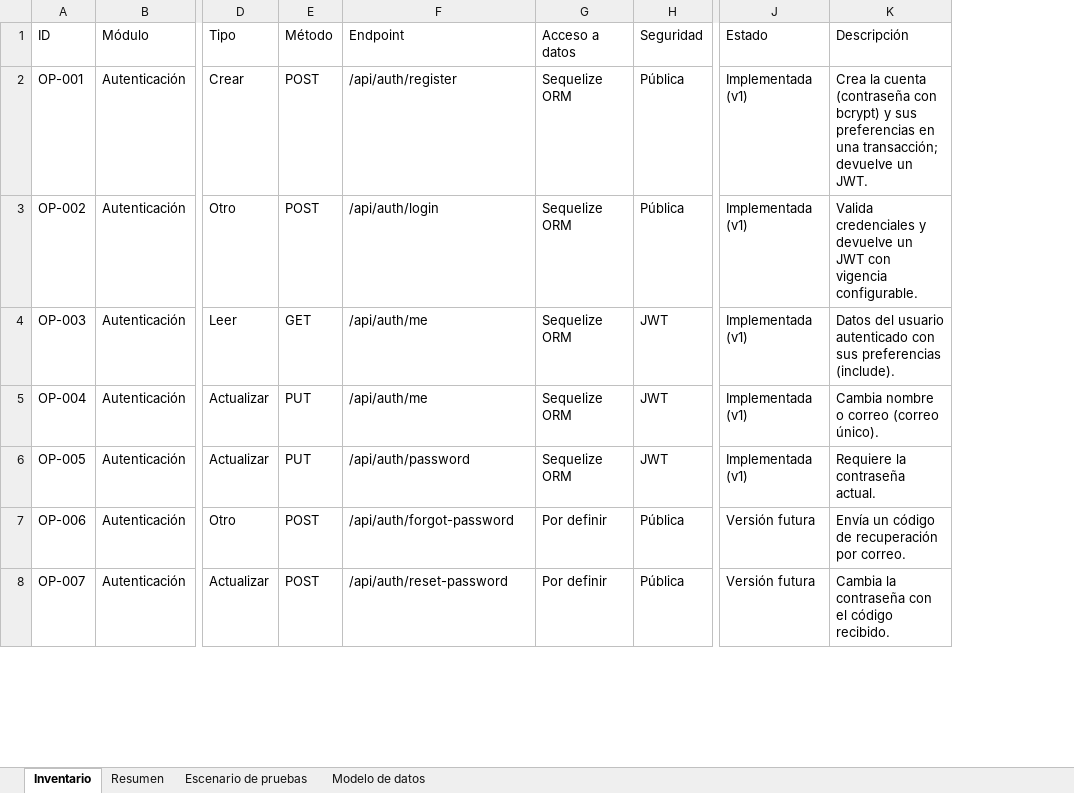
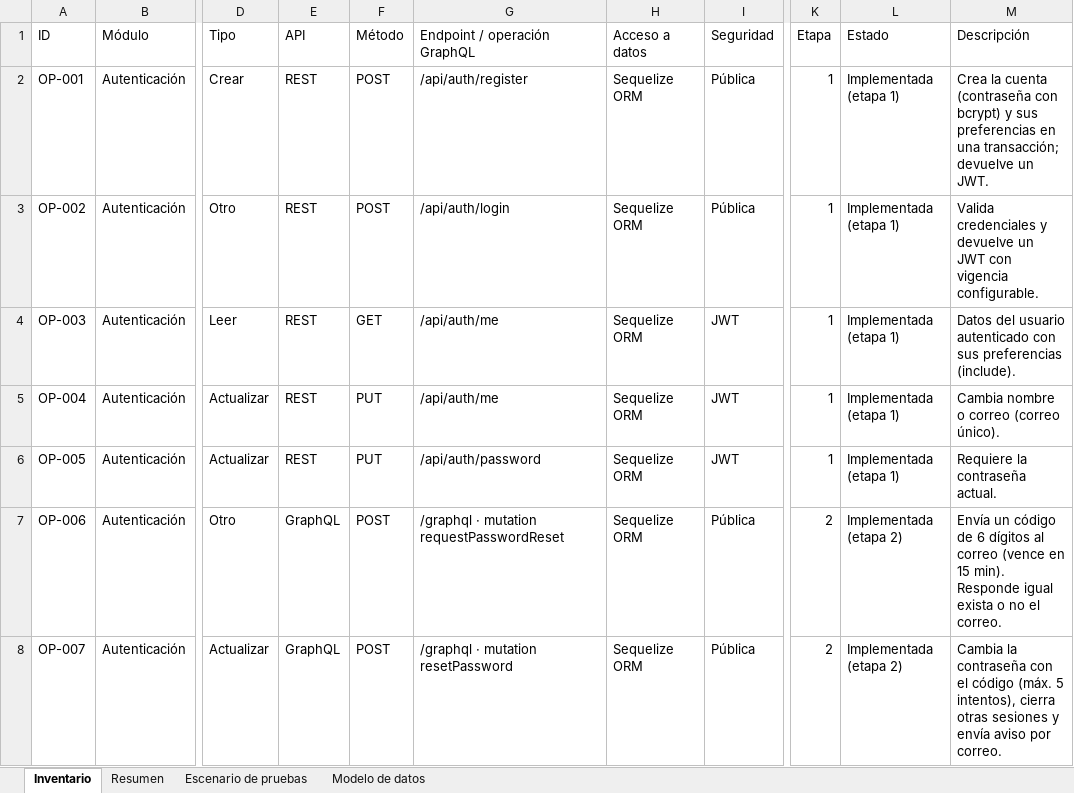
Before and after one commit to SrPringao/backend-tarea, an Excel workbook: docs/Inventario_Operaciones.xlsx, sheet Inventario, drawn as a sheet; only a part is shown, gaps mark what is left out; values as stored, in another font and other column widths than the file's, no cell formats; addresses are those after the commit; the diff covers the shown part only; the diff names each change by its address in the sheet, - before the commit and + after, or states it on an @@ line.

Commit message:
docs: documentar las APIs REST y GraphQL y actualizar el inventario
- Inventario con columna de API y etapa: 33 operaciones GraphQL y 3 REST nuevas
- Swagger solo para REST; documentación GraphQL generada (schema.graphql y SpectaQL)
- Colección de Postman con carpeta GraphQL validada contra el schema
- Excel, resultados de pruebas y README actualizados

```diff
--- a/docs/Inventario_Operaciones.xlsx (sheet Inventario)
+++ b/docs/Inventario_Operaciones.xlsx (sheet Inventario)
+column E (API), rows 2-8: REST | REST | REST | REST | REST | GraphQL | GraphQL
+column K (Etapa), rows 2-8: 1 | 1 | 1 | 1 | 1 | 2 | 2
-G1: Endpoint
+G1: Endpoint / operación GraphQL
-L2:L6 (Estado): Implementada (v1)
+L2:L6 (Estado): Implementada (etapa 1)
-G7 (Endpoint / operación GraphQL): /api/auth/forgot-password
+G7 (Endpoint / operación GraphQL): /graphql · mutation requestPasswordReset
-H7:H8 (Acceso a datos): Por definir
+H7:H8 (Acceso a datos): Sequelize ORM
-L7:L8 (Estado): Versión futura
+L7:L8 (Estado): Implementada (etapa 2)
-M7 (Descripción): …código de recuperación por correo.
+M7 (Descripción): …código de 6 dígitos al correo (vence en 15 min). Responde igual exista o no el correo.
-G8 (Endpoint / operación GraphQL): /api/auth/reset-password
+G8 (Endpoint / operación GraphQL): /graphql · mutation resetPassword
-M8 (Descripción): …el código recibido.
+M8 (Descripción): …el código (máx. 5 intentos), cierra otras sesiones y envía aviso por correo.
```
Also changed, not shown: 3 added rows and 182 edited cells elsewhere in this sheet, sheet Escenario de pruebas, sheet Resumen, sheet Modelo de datos, cell formats, 12 other files.
